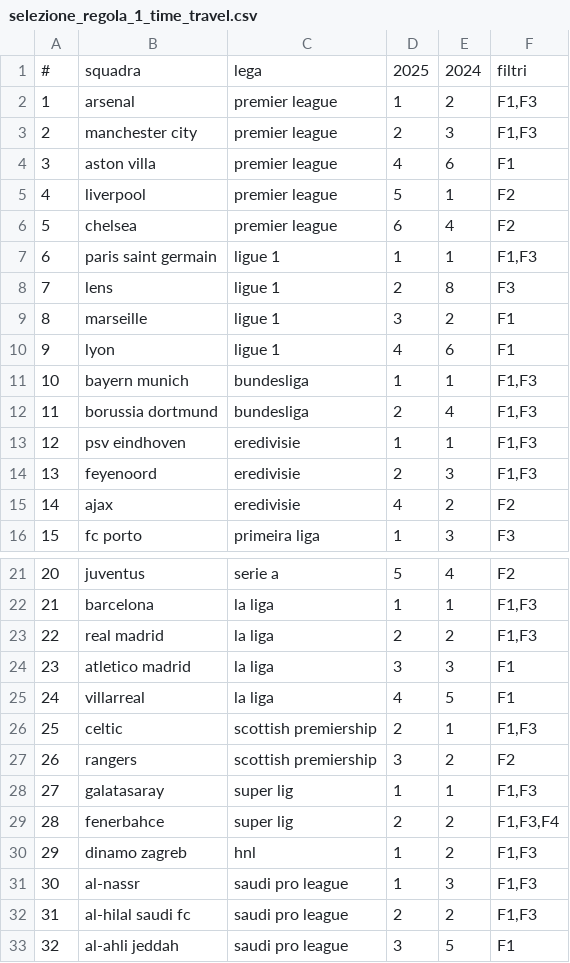
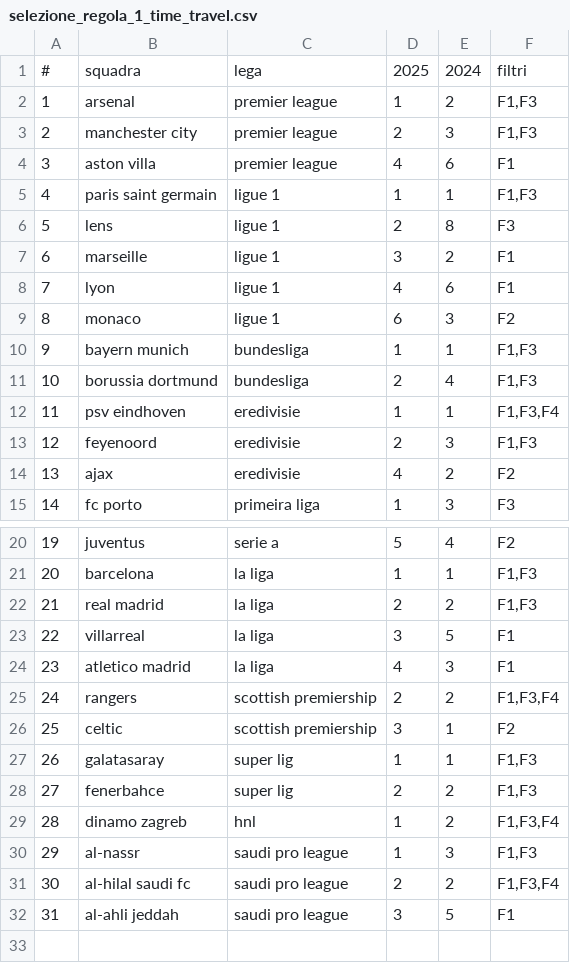
Before and after one commit to andrea-ran/crucelli, a CSV file: data/processed/selezione_regola_1_time_travel.csv, drawn as a sheet; only a part is shown, gaps mark what is left out; removed rows and columns are numbered as before the commit, all else as after; the diff names each change by its address in the sheet, - before the commit and + after, or states it on an @@ line.

```diff
--- a/data/processed/selezione_regola_1_time_travel.csv
+++ b/data/processed/selezione_regola_1_time_travel.csv
-row 5: 4 | liverpool | premier league | 5 | 1 | F2
-row 6: 5 | chelsea | premier league | 6 | 4 | F2
@@ column A renumbered from row 5 down @@
+row 9: 8 | monaco | ligue 1 | 6 | 3 | F2
-F12: F1,F3
+F12: F1,F3,F4
-row 24: 23 | atletico madrid | la liga | 3 | 3 | F1
-D23: 4
+D23: 3
+row 24: 23 | atletico madrid | la liga | 4 | 3 | F1
+row 25: 24 | rangers | scottish premiership | 2 | 2 | F1,F3,F4
-D26: 2
+D26: 3
-F26: F1,F3
+F26: F2
-row 27: 26 | rangers | scottish premiership | 3 | 2 | F2
-F28: F1,F3,F4
+F28: F1,F3
-F29: F1,F3
+F29: F1,F3,F4
-F31: F1,F3
+F31: F1,F3,F4
```
Also changed, not shown: data/processed/selezione_regola_1.csv, data/raw/all_matches_current.csv, 10 other files.
